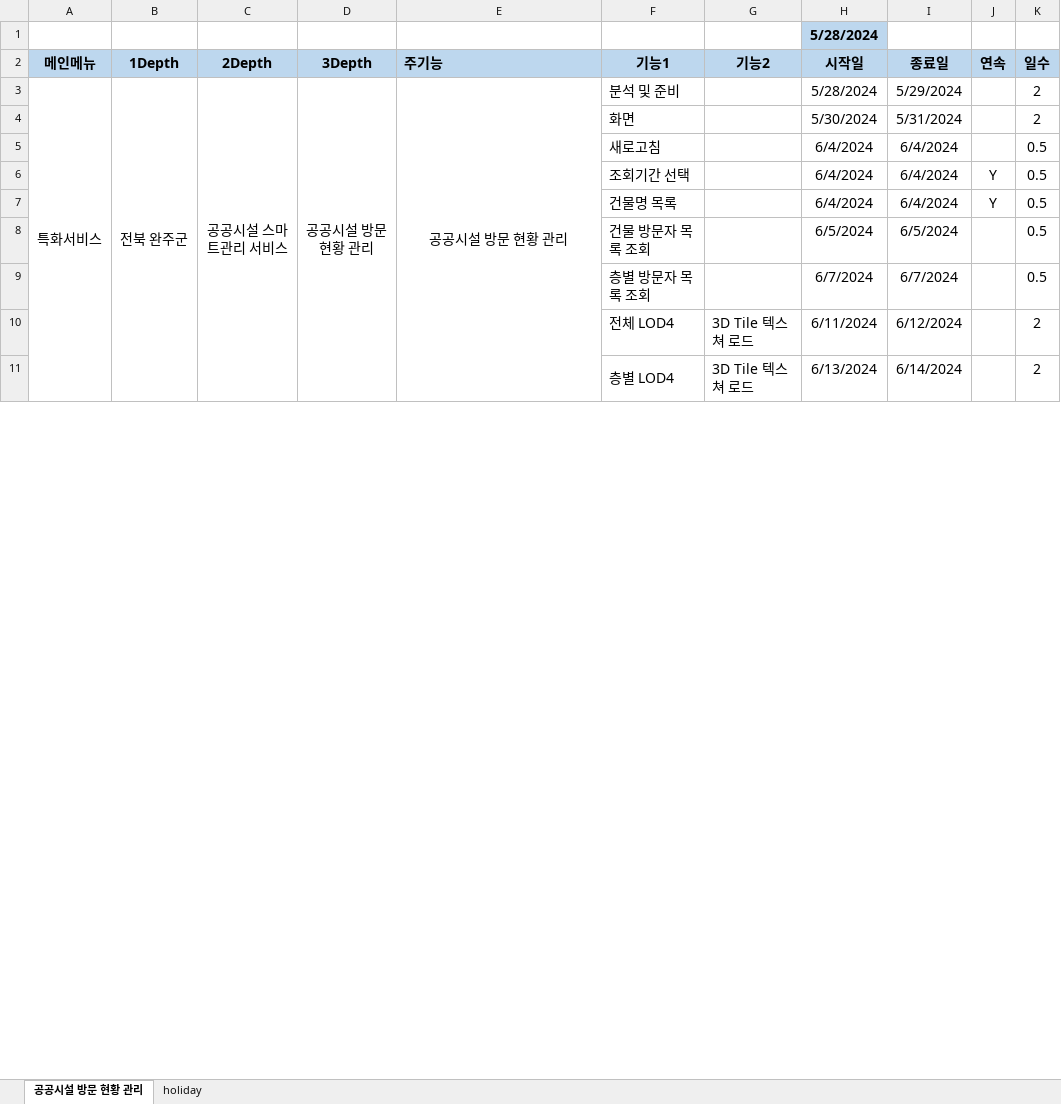
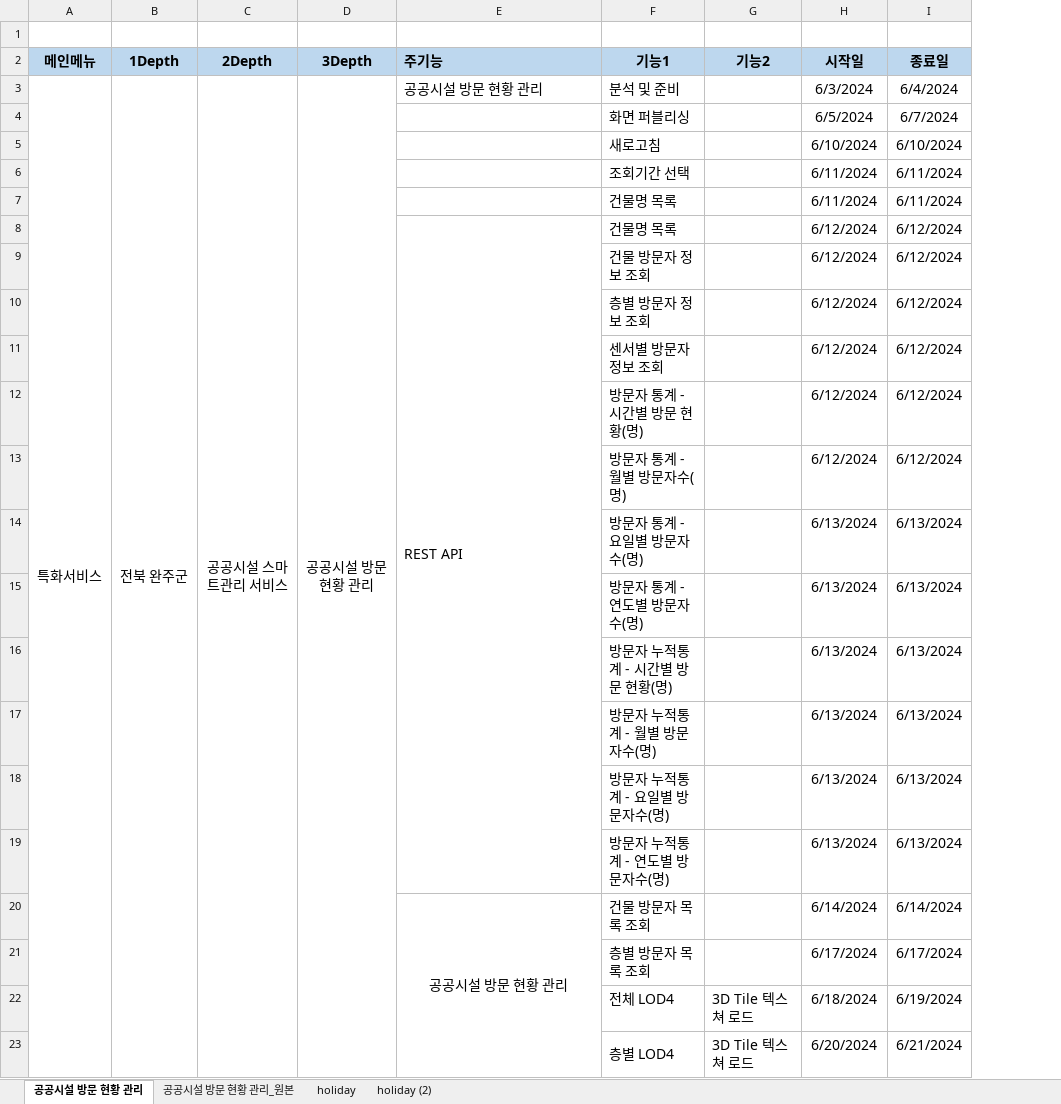
Before and after one commit to softm/onpoom, an Excel workbook: 2024.04.24.이병은부장/20240520/전북_완주군.공공시설 방문 현황 관리.기능목록_20240528_일정.xlsx, sheet 공공시설 방문 현황 관리, drawn as a sheet; only a part is shown; values as stored, in another font and other column widths than the file's, no borders; removed rows and columns are numbered as before the commit, all else as after; the diff covers the shown part only; the diff names each change by its address in the sheet, - before the commit and + after, or states it on an @@ line.

```diff
--- a/2024.04.24.이병은부장/20240520/전북_완주군.공공시설 방문 현황 관리.기능목록_20240528_일정.xlsx (sheet 공공시설 방문 현황 관리)
+++ b/2024.04.24.이병은부장/20240520/전북_완주군.공공시설 방문 현황 관리.기능목록_20240528_일정.xlsx (sheet 공공시설 방문 현황 관리)
+sheet tab: 공공시설 방문 현황 관리_원본
+sheet tab: holiday (2)
-column J (연속), rows 6-7: Y | Y
-column K (일수), row 3: 2; rows 5-7: all 0.5; rows 9-11: 0.5 | 2 | 2
-H1 (시작일): 5/28/2024
+H1 (시작일): (empty)
-H1 fill: #BDD7EE
+H1 fill: none
-E3 alignment: center
+E3 alignment: left
-E3:E14 merged
-H3 (시작일): 5/28/2024
+H3 (시작일): 6/3/2024
-I3 (종료일): 5/29/2024
+I3 (종료일): 6/4/2024
-row 4:  |  |  |  |  | 화면 |  | 5/30/2024 | 5/31/2024 |  | 2
+row 4:  |  |  |  |  | 화면 퍼블리싱 |  | 6/5/2024 | 6/7/2024
-H5 (시작일): 6/4/2024
+H5 (시작일): 6/10/2024
-I5 (종료일): 6/4/2024
+I5 (종료일): 6/10/2024
-H6:H7 (시작일): 6/4/2024
+H6:H7 (시작일): 6/11/2024
-I6:I7 (종료일): 6/4/2024
+I6:I7 (종료일): 6/11/2024
-row 8:  |  |  |  |  | 건물 방문자 목록 조회 |  | 6/5/2024 | 6/5/2024 |  | 0.5
+row 8:  |  |  |  | REST API | 건물명 목록 |  | 6/12/2024 | 6/12/2024
+row 9:  |  |  |  |  | 건물 방문자 정보 조회 |  | 6/12/2024 | 6/12/2024
+row 10:  |  |  |  |  | 층별 방문자 정보 조회 |  | 6/12/2024 | 6/12/2024
+row 11:  |  |  |  |  | 센서별 방문자 정보 조회 |  | 6/12/2024 | 6/12/2024
+row 12:  |  |  |  |  | 방문자 통계 - 시간별 방문 현황(명) |  | 6/12/2024 | 6/12/2024
+row 13:  |  |  |  |  | 방문자 통계 - 월별 방문자수(명) |  | 6/12/2024 | 6/12/2024
+row 14:  |  |  |  |  | 방문자 통계 - 요일별 방문자수(명) |  | 6/13/2024 | 6/13/2024
+row 15:  |  |  |  |  | 방문자 통계 - 연도별 방문자수(명) |  | 6/13/2024 | 6/13/2024
+row 16:  |  |  |  |  | 방문자 누적통계 - 시간별 방문 현황(명) |  | 6/13/2024 | 6/13/2024
+row 17:  |  |  |  |  | 방문자 누적통계 - 월별 방문자수(명) |  | 6/13/2024 | 6/13/2024
+row 18:  |  |  |  |  | 방문자 누적통계 - 요일별 방문자수(명) |  | 6/13/2024 | 6/13/2024
+row 19:  |  |  |  |  | 방문자 누적통계 - 연도별 방문자수(명) |  | 6/13/2024 | 6/13/2024
+row 20:  |  |  |  | 공공시설 방문 현황 관리 | 건물 방문자 목록 조회 |  | 6/14/2024 | 6/14/2024
-H21 (시작일): 6/7/2024
+H21 (시작일): 6/17/2024
-I21 (종료일): 6/7/2024
+I21 (종료일): 6/17/2024
-H22 (시작일): 6/11/2024
+H22 (시작일): 6/18/2024
-I22 (종료일): 6/12/2024
+I22 (종료일): 6/19/2024
-H23 (시작일): 6/13/2024
+H23 (시작일): 6/20/2024
-I23 (종료일): 6/14/2024
+I23 (종료일): 6/21/2024
```
Also changed, not shown: 12 removed rows and 20 edited cells elsewhere in this sheet, sheet holiday, formulas that keep their value, 38 other files.
